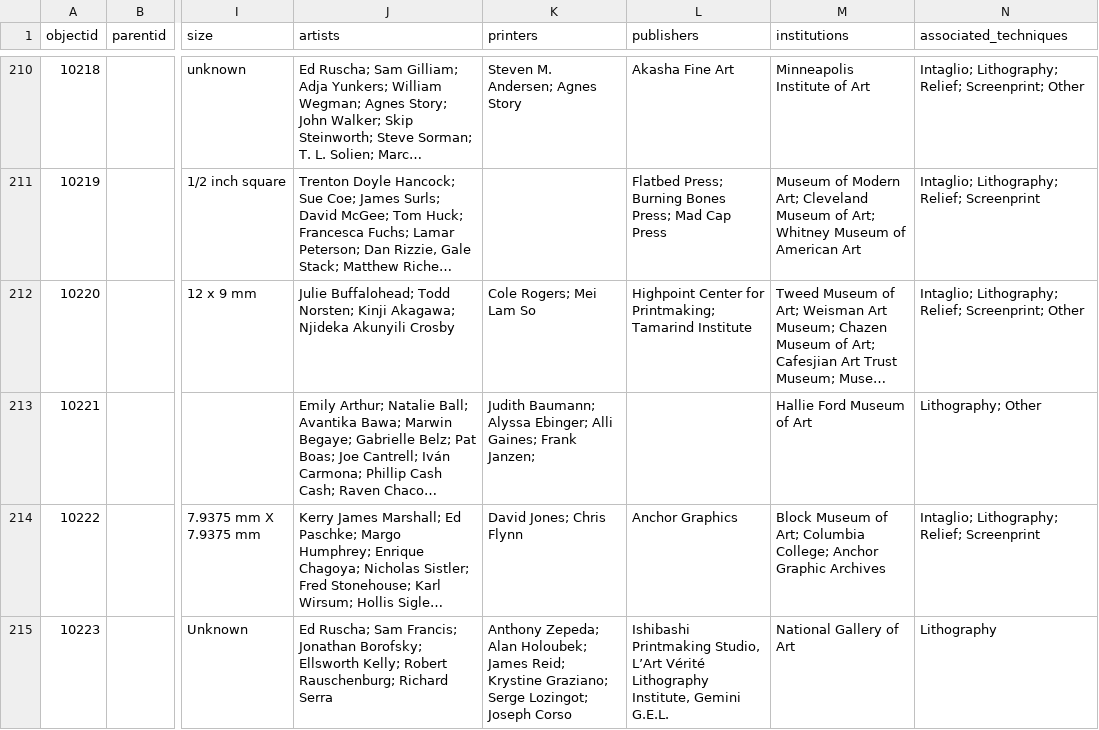
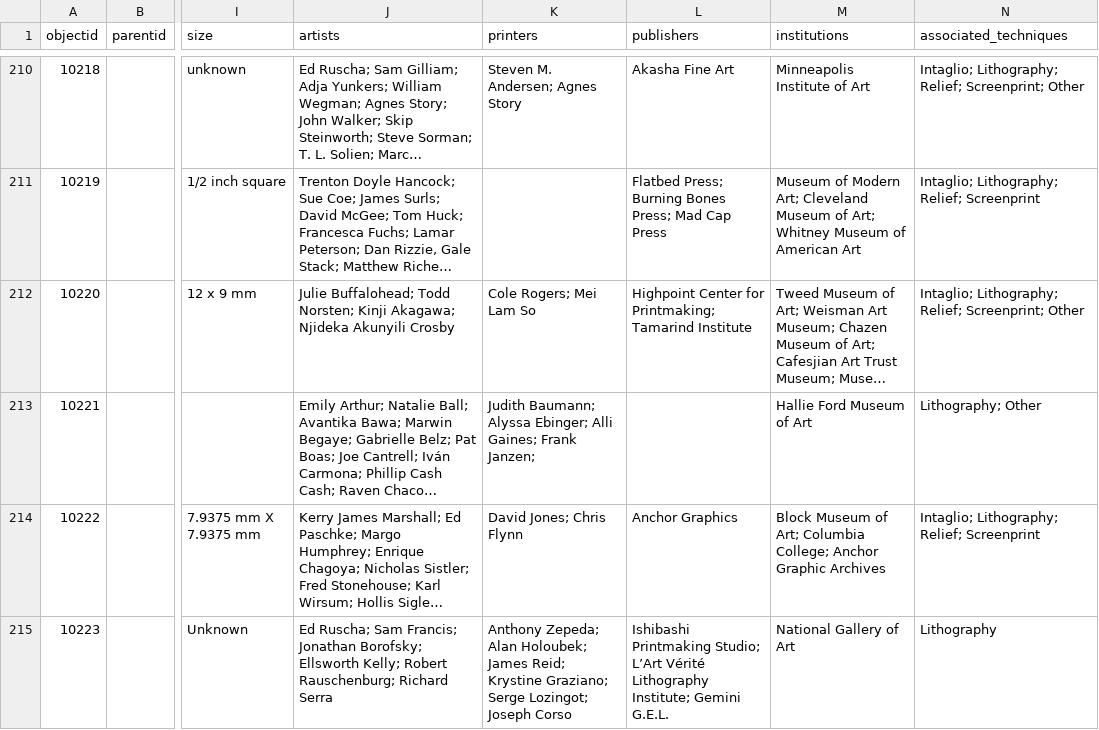
Before and after one commit to pmcarchive/project, a CSV file: _data/cb-pmcarchive.csv, drawn as a sheet; only a part is shown, gaps mark what is left out; long unchanged cells end in …; the diff covers the shown part only; the diff names each change by its address in the sheet, - before the commit and + after, or states it on an @@ line.

```diff
--- a/_data/cb-pmcarchive.csv
+++ b/_data/cb-pmcarchive.csv
-L215 (publishers): Ishibashi Printmaking Studio, L’Art Vérité Lithography Institute, Gemini G.E.L.
+L215 (publishers): Ishibashi Printmaking Studio; L’Art Vérité Lithography Institute; Gemini G.E.L.
```
Also changed, not shown: 11 edited cells elsewhere in this file, 1 other file.
